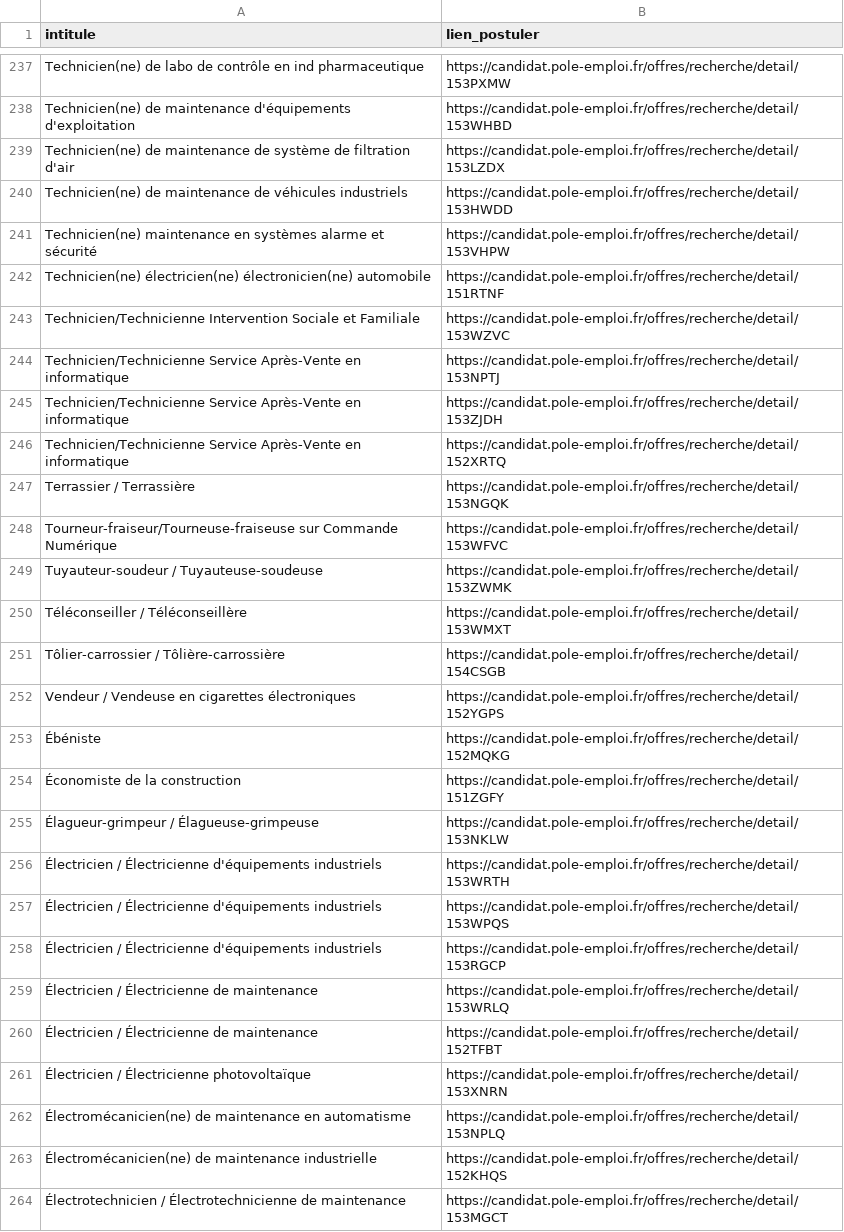
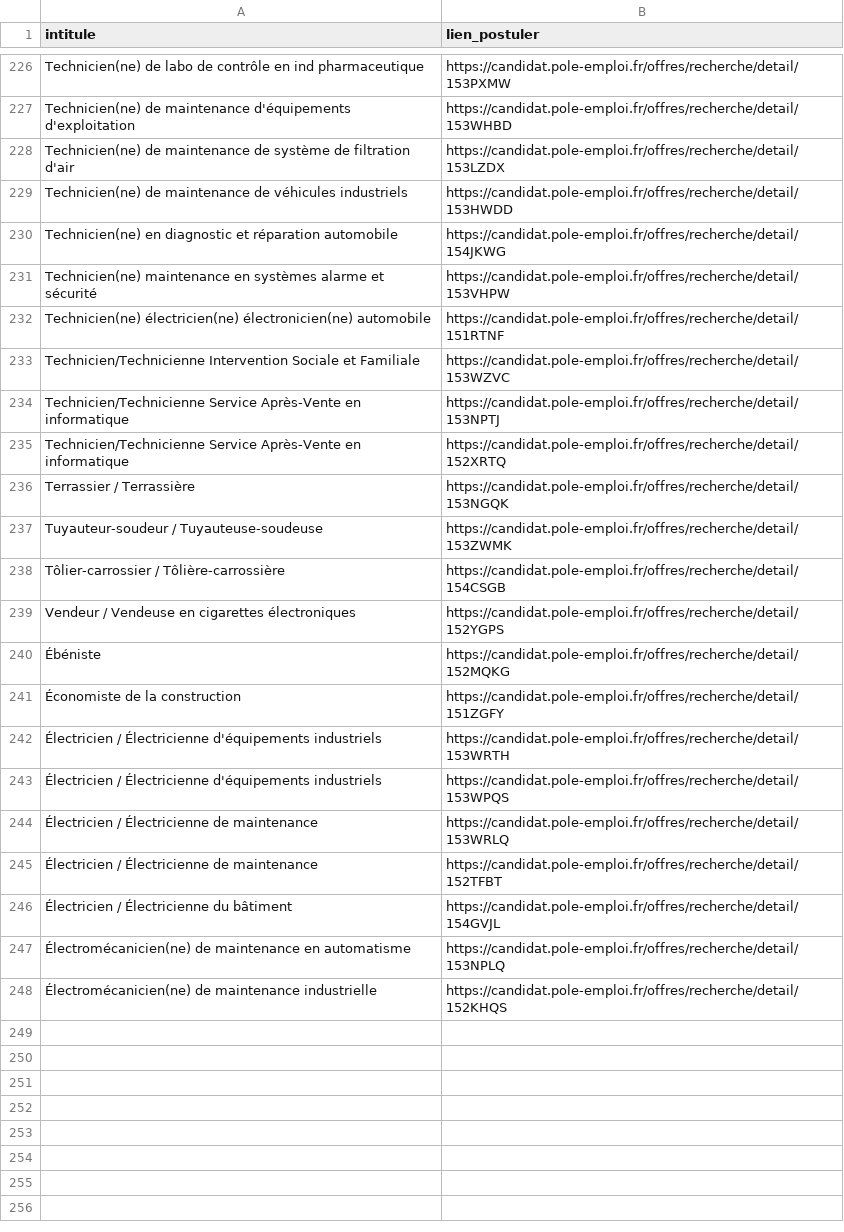
Before and after one commit to libkhadir/stats-tension-emploi-france, a CSV file: export.csv, drawn as a sheet; only a part is shown, gaps mark what is left out; the diff covers the shown part only.

Commit message:
feat: add results

```diff
--- a/export.csv
+++ b/export.csv
@@ -240,2 +229,3 @@ Technicien(ne) de maintenance de système de filtration d'air,https://candidat.p
 Technicien(ne) de maintenance de véhicules industriels,https://candidat.pole-emploi.fr/offres/recherche/detail/153HWDD
+Technicien(ne) en diagnostic et réparation automobile,https://candidat.pole-emploi.fr/offres/recherche/detail/154JKWG
 Technicien(ne) maintenance en systèmes alarme et sécurité,https://candidat.pole-emploi.fr/offres/recherche/detail/153VHPW
@@ -244,8 +234,5 @@ Technicien/Technicienne Intervention Sociale et Familiale,https://candidat.pole-
 Technicien/Technicienne Service Après-Vente en informatique,https://candidat.pole-emploi.fr/offres/recherche/detail/153NPTJ
-Technicien/Technicienne Service Après-Vente en informatique,https://candidat.pole-emploi.fr/offres/recherche/detail/153ZJDH
 Technicien/Technicienne Service Après-Vente en informatique,https://candidat.pole-emploi.fr/offres/recherche/detail/152XRTQ
 Terrassier / Terrassière,https://candidat.pole-emploi.fr/offres/recherche/detail/153NGQK
-Tourneur-fraiseur/Tourneuse-fraiseuse sur Commande Numérique,https://candidat.pole-emploi.fr/offres/recherche/detail/153WFVC
 Tuyauteur-soudeur / Tuyauteuse-soudeuse,https://candidat.pole-emploi.fr/offres/recherche/detail/153ZWMK
-Téléconseiller / Téléconseillère,https://candidat.pole-emploi.fr/offres/recherche/detail/153WMXT
 Tôlier-carrossier / Tôlière-carrossière,https://candidat.pole-emploi.fr/offres/recherche/detail/154CSGB
@@ -254,11 +241,8 @@ Vendeur / Vendeuse en cigarettes électroniques,https://candidat.pole-emploi.fr/
 Économiste de la construction,https://candidat.pole-emploi.fr/offres/recherche/detail/151ZGFY
-Élagueur-grimpeur / Élagueuse-grimpeuse,https://candidat.pole-emploi.fr/offres/recherche/detail/153NKLW
 Électricien / Électricienne d'équipements industriels,https://candidat.pole-emploi.fr/offres/recherche/detail/153WRTH
 Électricien / Électricienne d'équipements industriels,https://candidat.pole-emploi.fr/offres/recherche/detail/153WPQS
-Électricien / Électricienne d'équipements industriels,https://candidat.pole-emploi.fr/offres/recherche/detail/153RGCP
 Électricien / Électricienne de maintenance,https://candidat.pole-emploi.fr/offres/recherche/detail/153WRLQ
 Électricien / Électricienne de maintenance,https://candidat.pole-emploi.fr/offres/recherche/detail/152TFBT
-Électricien / Électricienne photovoltaïque,https://candidat.pole-emploi.fr/offres/recherche/detail/153XNRN
+Électricien / Électricienne du bâtiment,https://candidat.pole-emploi.fr/offres/recherche/detail/154GVJL
 Électromécanicien(ne) de maintenance en automatisme,https://candidat.pole-emploi.fr/offres/recherche/detail/153NPLQ
 Électromécanicien(ne) de maintenance industrielle,https://candidat.pole-emploi.fr/offres/recherche/detail/152KHQS
-Électrotechnicien / Électrotechnicienne de maintenance,https://candidat.pole-emploi.fr/offres/recherche/detail/153MGCT
```
Also changed, not shown: 21 added rows and 32 removed rows elsewhere in this file.
